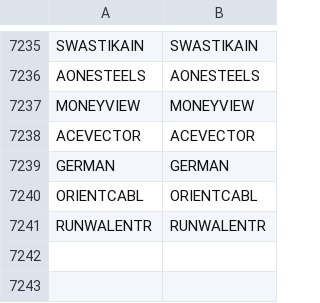
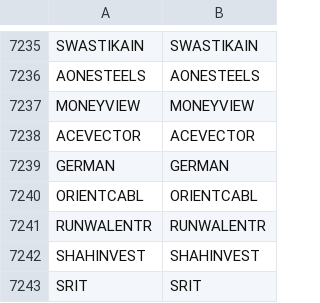
Before and after one commit to Stocks360/stock-symbol-data, a CSV file: bse_nse_map.csv, drawn as a sheet; only a part is shown, gaps mark what is left out.

```diff
--- a/bse_nse_map.csv
+++ b/bse_nse_map.csv
@@ -7241 +7241,3 @@ ORIENTCABL,ORIENTCABL
 RUNWALENTR,RUNWALENTR
+SHAHINVEST,SHAHINVEST
+SRIT,SRIT
```
